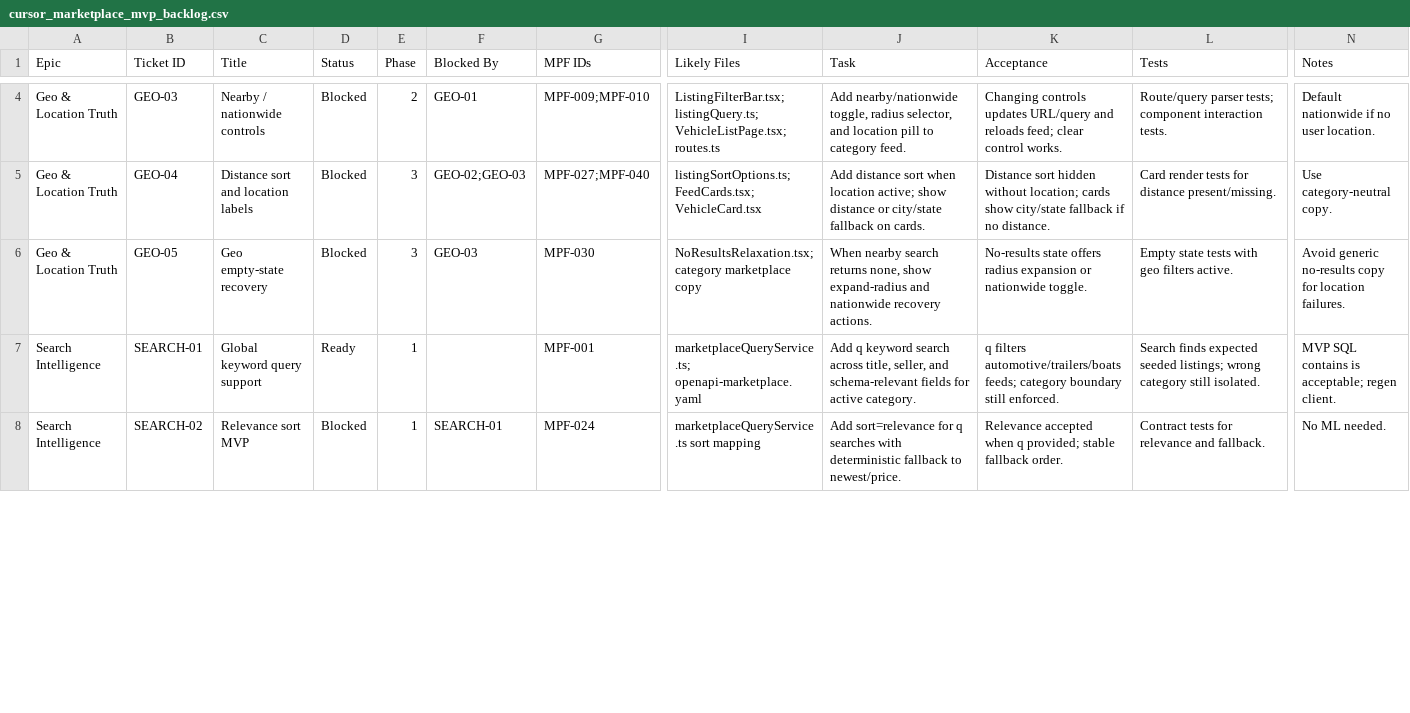
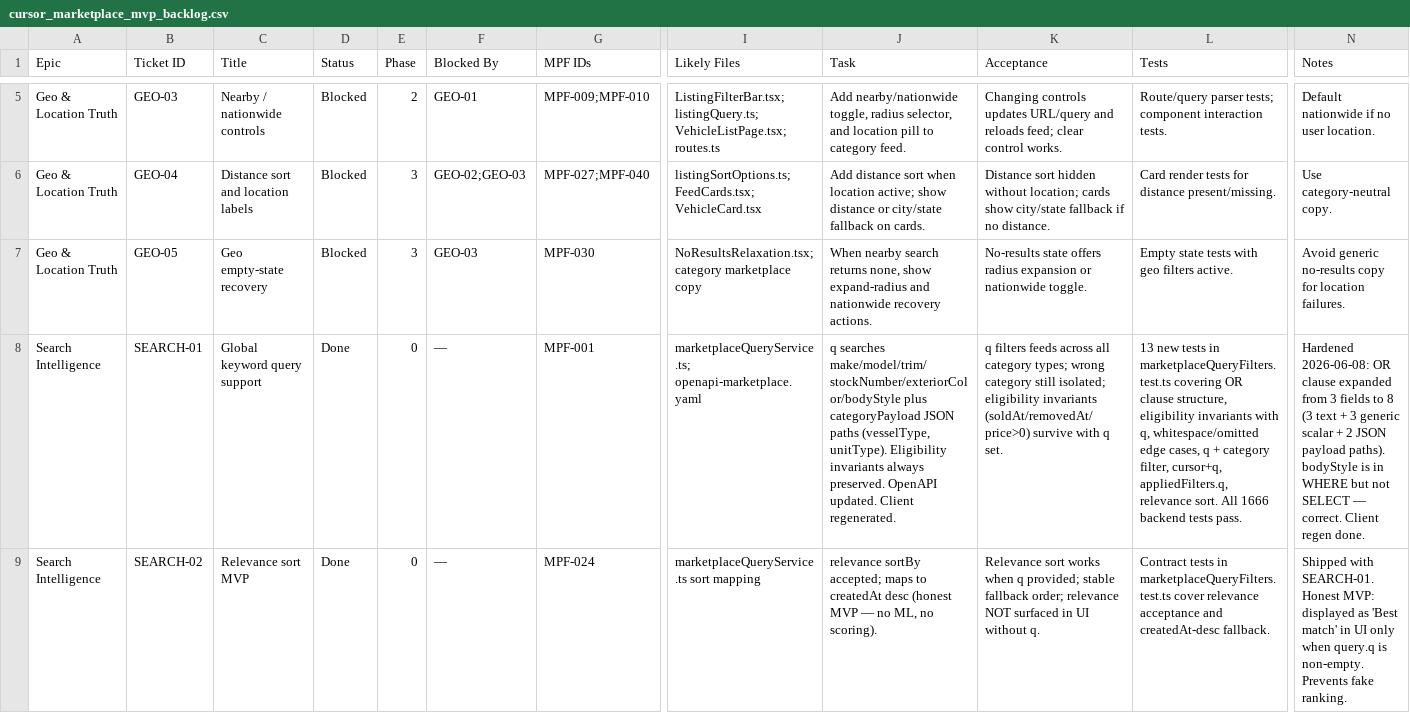
Before and after one commit to nick227/startergrid, a CSV file: cursor_marketplace_mvp_backlog.csv, drawn as a sheet; only a part is shown, gaps mark what is left out; addresses are those after the commit; the diff covers the shown part only; the diff names each change by its address in the sheet, - before the commit and + after, or states it on an @@ line.

Commit message:
Add marketplace keyword search and list view controls

```diff
--- a/cursor_marketplace_mvp_backlog.csv
+++ b/cursor_marketplace_mvp_backlog.csv
-D8 (Status): Ready
+D8 (Status): Done
-E8:E9 (Phase): 1
+E8:E9 (Phase): 0
-F8 (Blocked By): (empty)
+F8 (Blocked By): —
-J8 (Task): Add q keyword search across title, seller, and schema-relevant fields for active category.
+J8 (Task): q searches make/model/trim/stockNumber/exteriorColor/bodyStyle plus categoryPayload JSON paths (vesselType, unitType). Eligibility invariants always preserved. OpenAPI updated. Client regenerated.
-K8 (Acceptance): q filters automotive/trailers/boats feeds; category boundary still enforced.
+K8 (Acceptance): q filters feeds across all category types; wrong category still isolated; eligibility invariants (soldAt/removedAt/price>0) survive with q set.
-L8 (Tests): Search finds expected seeded listings; wrong category still isolated.
+L8 (Tests): 13 new tests in marketplaceQueryFilters.test.ts covering OR clause structure, eligibility invariants with q, whitespace/omitted edge cases, q + category filter, cursor+q, appliedFilters.q, relevance sort. All 1666 backend tests pass.
-N8 (Notes): MVP SQL contains is acceptable; regen client.
+N8 (Notes): Hardened 2026-06-08: OR clause expanded from 3 fields to 8 (3 text + 3 generic scalar + 2 JSON payload paths). bodyStyle is in WHERE but not SELECT — correct. Client regen done.
-D9 (Status): Blocked
+D9 (Status): Done
-F9 (Blocked By): SEARCH-01
+F9 (Blocked By): —
-J9 (Task): Add sort=relevance for q searches with deterministic fallback to newest/price.
+J9 (Task): relevance sortBy accepted; maps to createdAt desc (honest MVP — no ML, no scoring).
-K9 (Acceptance): Relevance accepted when q provided; stable fallback order.
+K9 (Acceptance): Relevance sort works when q provided; stable fallback order; relevance NOT surfaced in UI without q.
-L9 (Tests): Contract tests for relevance and fallback.
+L9 (Tests): Contract tests in marketplaceQueryFilters.test.ts cover relevance acceptance and createdAt-desc fallback.
-N9 (Notes): No ML needed.
+N9 (Notes): Shipped with SEARCH-01. Honest MVP: displayed as 'Best match' in UI only when query.q is non-empty. Prevents fake ranking.
```
Also changed, not shown: 1 added row and 89 edited cells elsewhere in this file, 17 other files.
